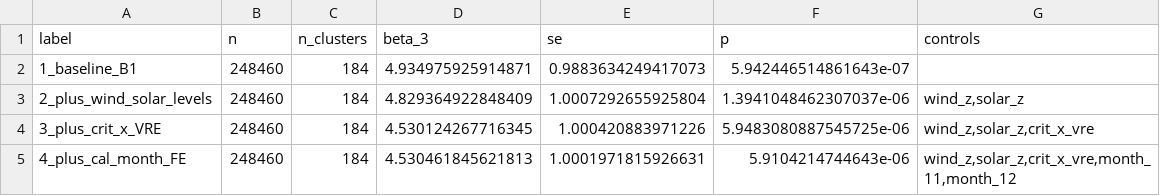
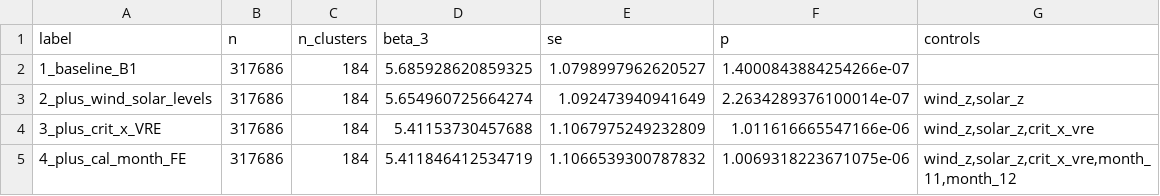
Before and after one commit to PabloParamioPerez/mtu15_project, a CSV file: results/regressions/firm/critical_hours_thesis/B4_cpt_panel.csv, drawn as a sheet.

```diff
--- a/results/regressions/firm/critical_hours_thesis/B4_cpt_panel.csv
+++ b/results/regressions/firm/critical_hours_thesis/B4_cpt_panel.csv
@@ -1,5 +1,5 @@
 label,n,n_clusters,beta_3,se,p,controls
-1_baseline_B1,248460,184,4.934975925914871,0.9883634249417073,5.942446514861643e-07,
-2_plus_wind_solar_levels,248460,184,4.829364922848409,1.0007292655925804,1.3941048462307037e-06,"wind_z,solar_z"
-3_plus_crit_x_VRE,248460,184,4.530124267716345,1.000420883971226,5.9483080887545725e-06,"wind_z,solar_z,crit_x_vre"
-4_plus_cal_month_FE,248460,184,4.530461845621813,1.0001971815926631,5.9104214744643e-06,"wind_z,solar_z,crit_x_vre,month_11,month_12"
+1_baseline_B1,317686,184,5.685928620859325,1.0798997962620527,1.4000843884254266e-07,
+2_plus_wind_solar_levels,317686,184,5.654960725664274,1.092473940941649,2.2634289376100014e-07,"wind_z,solar_z"
+3_plus_crit_x_VRE,317686,184,5.41153730457688,1.1067975249232809,1.011616665547166e-06,"wind_z,solar_z,crit_x_vre"
+4_plus_cal_month_FE,317686,184,5.411846412534719,1.1066539300787832,1.0069318223671075e-06,"wind_z,solar_z,crit_x_vre,month_11,month_12"
```
Also changed, not shown: results/regressions/firm/critical_hours_thesis/B1_q2_did.csv, results/regressions/firm/critical_hours_thesis/B3_da_cleared_did.csv, 31 other files.
